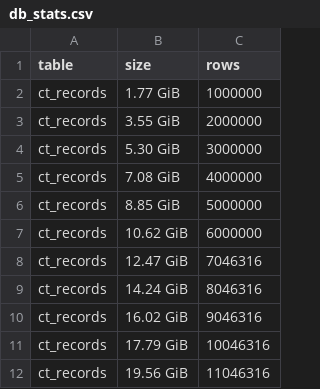
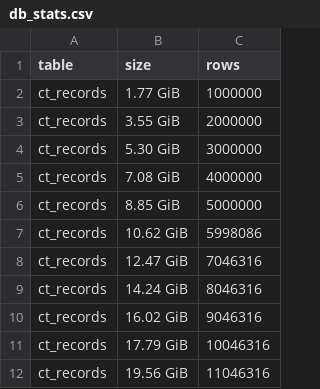
Before and after one commit to wspr-ncsu/jaeger, a CSV file: results/db_stats.csv, drawn as a sheet.

Commit message:
restore previously modifed result

```diff
--- a/results/db_stats.csv
+++ b/results/db_stats.csv
@@ -6,3 +6,3 @@ ct_records,7.08 GiB, 4000000
 ct_records,8.85 GiB, 5000000
-ct_records,10.62 GiB, 6000000
+ct_records,10.62 GiB, 5998086
 ct_records,12.47 GiB, 7046316
```
